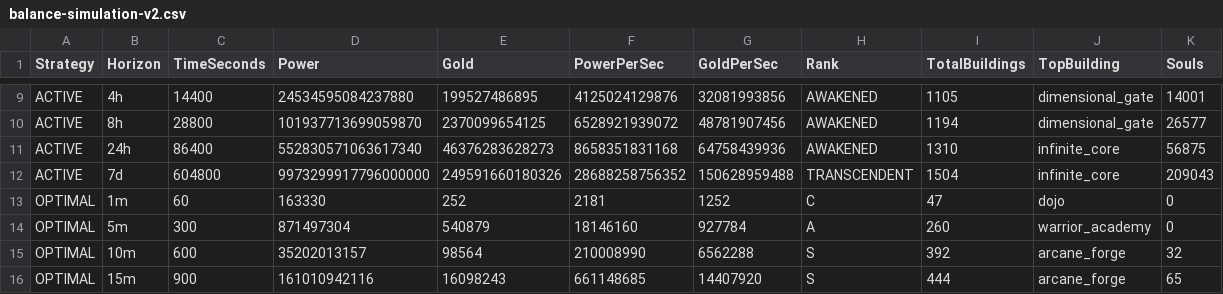
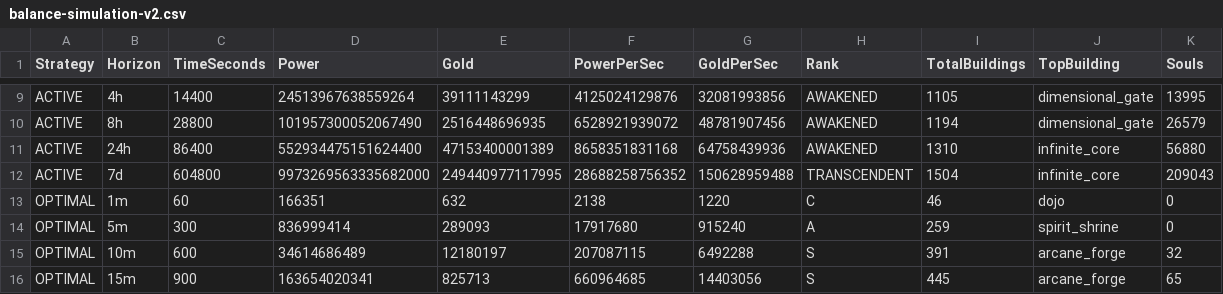
Before and after one commit to ubatora07/Game, a CSV file: balance-simulation-v2.csv, drawn as a sheet; only a part is shown, gaps mark what is left out; the diff covers the shown part only; the diff names each change by its address in the sheet, - before the commit and + after, or states it on an @@ line.

```diff
--- a/balance-simulation-v2.csv
+++ b/balance-simulation-v2.csv
-D9 (Power): 24534595084237880
+D9 (Power): 24513967638559264
-E9 (Gold): 199527486895
+E9 (Gold): 39111143299
-K9 (Souls): 14001
+K9 (Souls): 13995
-D10 (Power): 101937713699059870
+D10 (Power): 101957300052067490
-E10 (Gold): 2370099654125
+E10 (Gold): 2516448696935
-K10 (Souls): 26577
+K10 (Souls): 26579
-D11 (Power): 552830571063617340
+D11 (Power): 552934475151624400
-E11 (Gold): 46376283628273
+E11 (Gold): 47153400001389
-K11 (Souls): 56875
+K11 (Souls): 56880
-D12 (Power): 9973299917796000000
+D12 (Power): 9973269563335682000
-E12 (Gold): 249591660180326
+E12 (Gold): 249440977117995
-D13 (Power): 163330
+D13 (Power): 166351
-E13 (Gold): 252
+E13 (Gold): 632
-F13 (PowerPerSec): 2181
+F13 (PowerPerSec): 2138
-G13 (GoldPerSec): 1252
+G13 (GoldPerSec): 1220
-I13 (TotalBuildings): 47
+I13 (TotalBuildings): 46
-D14 (Power): 871497304
+D14 (Power): 836999414
-E14 (Gold): 540879
+E14 (Gold): 289093
-F14 (PowerPerSec): 18146160
+F14 (PowerPerSec): 17917680
-G14 (GoldPerSec): 927784
+G14 (GoldPerSec): 915240
-I14 (TotalBuildings): 260
+I14 (TotalBuildings): 259
-J14 (TopBuilding): warrior_academy
+J14 (TopBuilding): spirit_shrine
-D15 (Power): 35202013157
+D15 (Power): 34614686489
-E15 (Gold): 98564
+E15 (Gold): 12180197
-F15 (PowerPerSec): 210008990
+F15 (PowerPerSec): 207087115
-G15 (GoldPerSec): 6562288
+G15 (GoldPerSec): 6492288
-I15 (TotalBuildings): 392
+I15 (TotalBuildings): 391
-D16 (Power): 161010942116
+D16 (Power): 163654020341
-E16 (Gold): 16098243
+E16 (Gold): 825713
-F16 (PowerPerSec): 661148685
+F16 (PowerPerSec): 660964685
-G16 (GoldPerSec): 14407920
+G16 (GoldPerSec): 14403056
-I16 (TotalBuildings): 444
+I16 (TotalBuildings): 445
```
Also changed, not shown: 133 edited cells elsewhere in this file, prestige-simulation-v2.csv, 14 other files.
